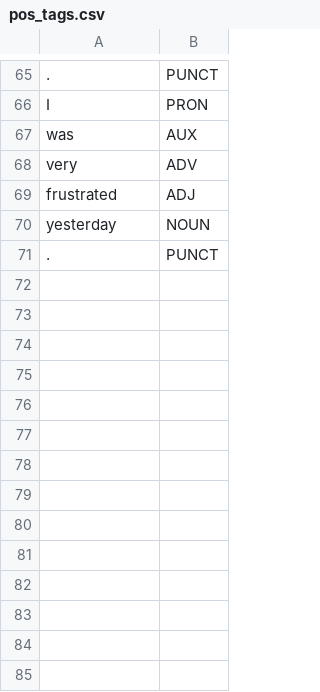
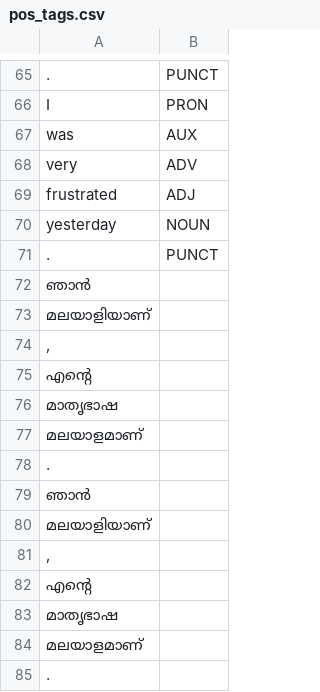
Before and after one commit to gauthamcsudheer/Malayalam-Parser, a CSV file: malayalam_parser_project/static/pos_tags.csv, drawn as a sheet; only a part is shown, gaps mark what is left out; the diff names each change by its address in the sheet, - before the commit and + after, or states it on an @@ line.

Commit message:
Malayalam Token

```diff
--- a/malayalam_parser_project/static/pos_tags.csv
+++ b/malayalam_parser_project/static/pos_tags.csv
+row 72: ഞാൻ
+row 73: മലയാളിയാണ്
+row 74: ,
+row 75: എന്റെ
+row 76: മാതൃഭാഷ
+row 77: മലയാളമാണ്
+row 78: .
+row 79: ഞാൻ
+row 80: മലയാളിയാണ്
+row 81: ,
+row 82: എന്റെ
+row 83: മാതൃഭാഷ
+row 84: മലയാളമാണ്
+row 85: .
```
Also changed, not shown: 3 other files.
